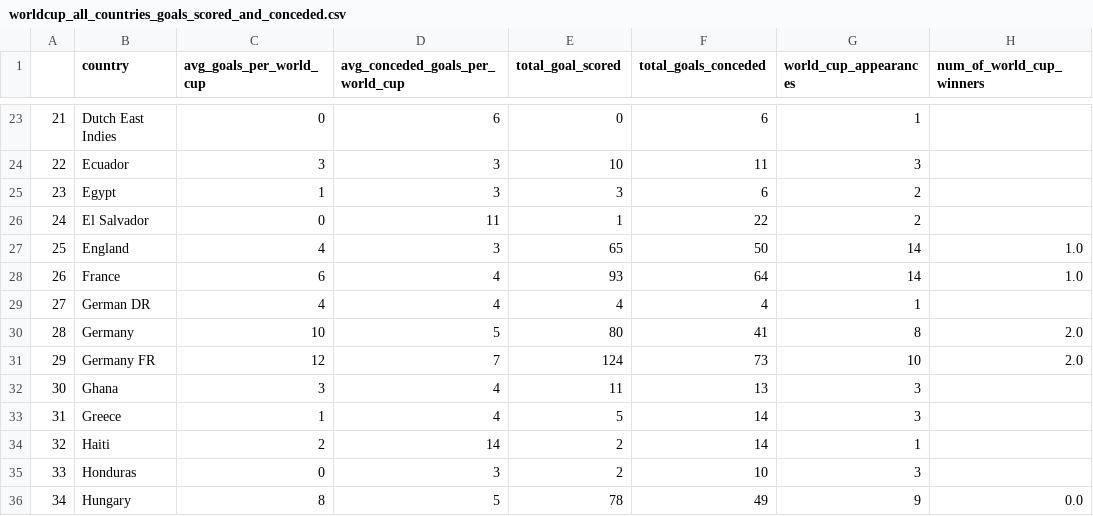
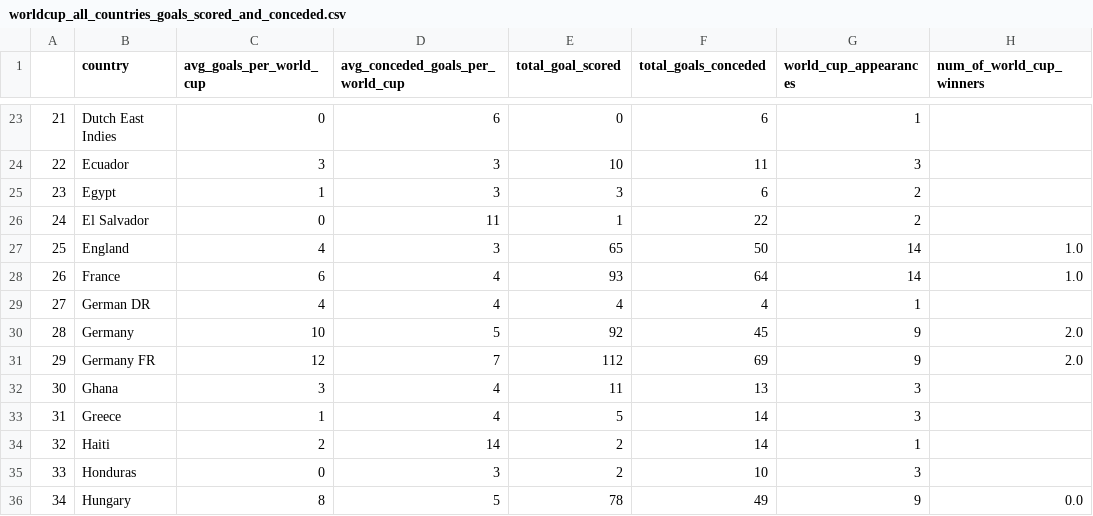
Before and after one commit to johnwanng/projectTWO, a CSV file: static/worldcup_all_countries_goals_scored_and_conceded.csv, drawn as a sheet; only a part is shown, gaps mark what is left out; the diff names each change by its address in the sheet, - before the commit and + after, or states it on an @@ line.

```diff
--- a/static/worldcup_all_countries_goals_scored_and_conceded.csv
+++ b/static/worldcup_all_countries_goals_scored_and_conceded.csv
-E30 (total_goal_scored): 80
+E30 (total_goal_scored): 92
-F30 (total_goals_conceded): 41
+F30 (total_goals_conceded): 45
-G30 (world_cup_appearances): 8
+G30 (world_cup_appearances): 9
-E31 (total_goal_scored): 124
+E31 (total_goal_scored): 112
-F31 (total_goals_conceded): 73
+F31 (total_goals_conceded): 69
-G31 (world_cup_appearances): 10
+G31 (world_cup_appearances): 9
```
Also changed, not shown: 12 other files.
